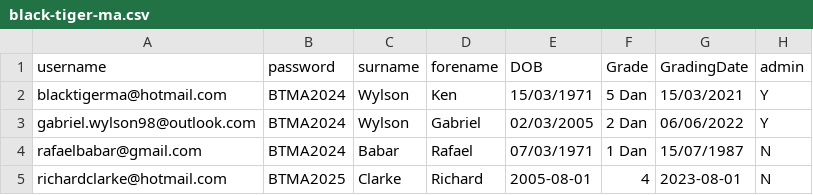
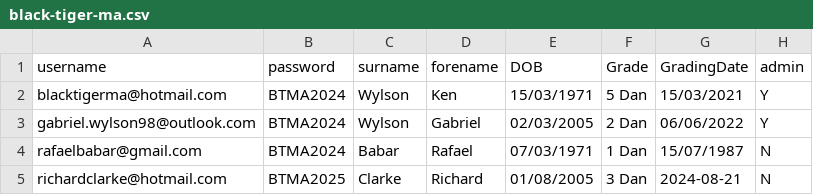
Before and after one commit to rafaelbabar/black-tiger-ma, a CSV file: black-tiger-ma.csv, drawn as a sheet.

Commit message:
Add files via upload

```diff
--- a/black-tiger-ma.csv
+++ b/black-tiger-ma.csv
@@ -4,2 +4,2 @@ gabriel.wylson98@outlook.com,BTMA2024,Wylson,Gabriel,02/03/2005,2 Dan,06/06/2022
 rafaelbabar@gmail.com,BTMA2024,Babar,Rafael,07/03/1971,1 Dan,15/07/1987,N
-richardclarke@hotmail.com,BTMA2025,Clarke,Richard,2005-08-01,4,2023-08-01,N
+richardclarke@hotmail.com,BTMA2025,Clarke,Richard,01/08/2005,3 Dan,2024-08-21,N
```
